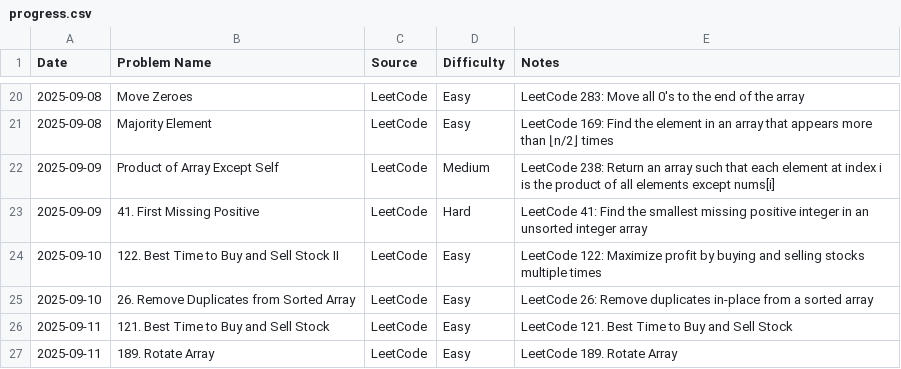
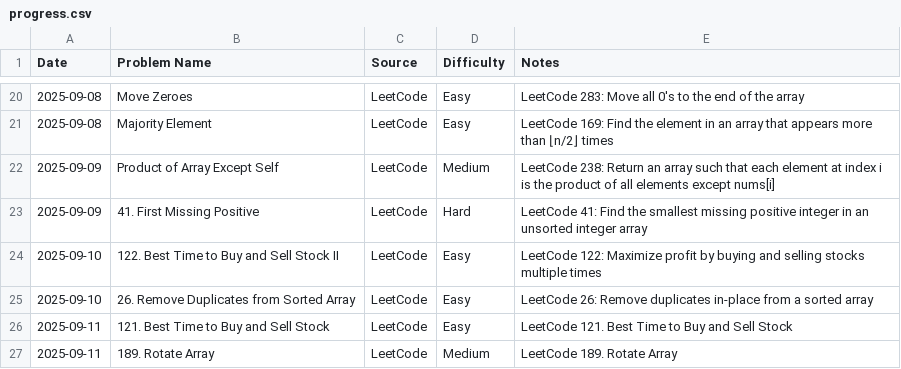
Before and after one commit to AmjustGettingStarted/java-daily-practice, a CSV file: progress.csv, drawn as a sheet; only a part is shown, gaps mark what is left out.

Commit message:
feat(189 progess): update difficulty
Co-authored-by: HARSHITH-MV <harshithmv2002@gmail.com>

```diff
--- a/progress.csv
+++ b/progress.csv
@@ -26,2 +26,2 @@ Date,Problem Name,Source,Difficulty,Notes
 2025-09-11,121. Best Time to Buy and Sell Stock,LeetCode,Easy,LeetCode 121. Best Time to Buy and Sell Stock
-2025-09-11,189. Rotate Array,LeetCode,Easy,LeetCode 189. Rotate Array
+2025-09-11,189. Rotate Array,LeetCode,Medium,LeetCode 189. Rotate Array
```
